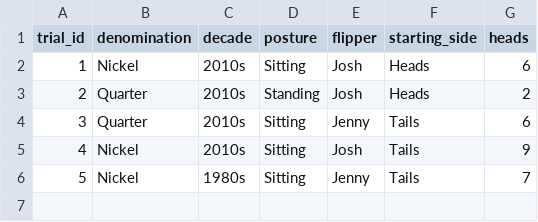
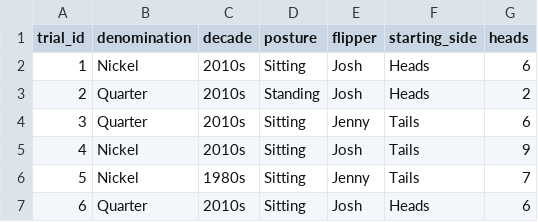
Before and after one commit to jlee2843/830-coin-fairness, a CSV file: data/coin_experiment_data.csv, drawn as a sheet.

Commit message:
Update coin data 2026-07-08T21:27:28

```diff
--- a/data/coin_experiment_data.csv
+++ b/data/coin_experiment_data.csv
@@ -6 +6,2 @@ trial_id,denomination,decade,posture,flipper,starting_side,heads
 5,Nickel,1980s,Sitting,Jenny,Tails,7
+6,Quarter,2010s,Sitting,Josh,Heads,6
```
